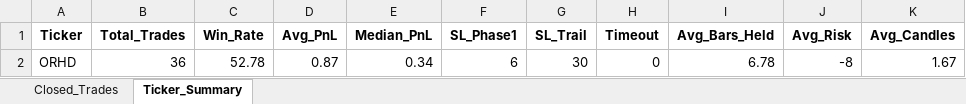
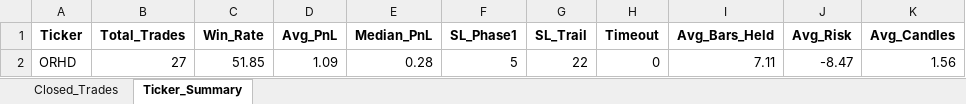
Before and after one commit to vancedmazen-art/stock_dashboard, an Excel workbook: Pattern_Scanner_Results.xlsx, sheet Ticker_Summary, drawn as a sheet; values as stored, in another font and other column widths than the file's, no borders; removed rows and columns are numbered as before the commit, all else as after; the diff names each change by its address in the sheet, - before the commit and + after, or states it on an @@ line.

```diff
--- a/Pattern_Scanner_Results.xlsx (sheet Ticker_Summary)
+++ b/Pattern_Scanner_Results.xlsx (sheet Ticker_Summary)
-row 2: ORHD | 36 | 52.78 | 0.87 | 0.34 | 6 | 30 | 0 | 6.78 | -8 | 1.67
+row 2: ORHD | 27 | 51.85 | 1.09 | 0.28 | 5 | 22 | 0 | 7.11 | -8.47 | 1.56
```
Also changed, not shown: sheet Closed_Trades.
